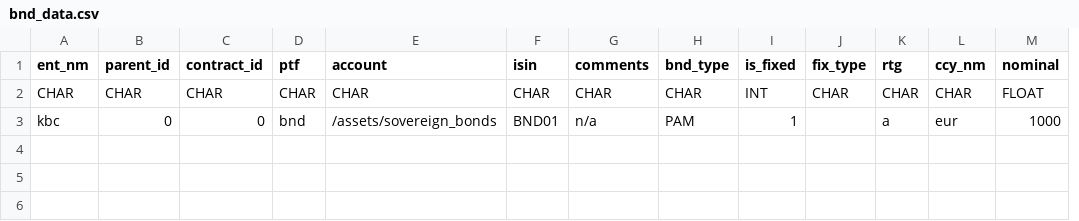
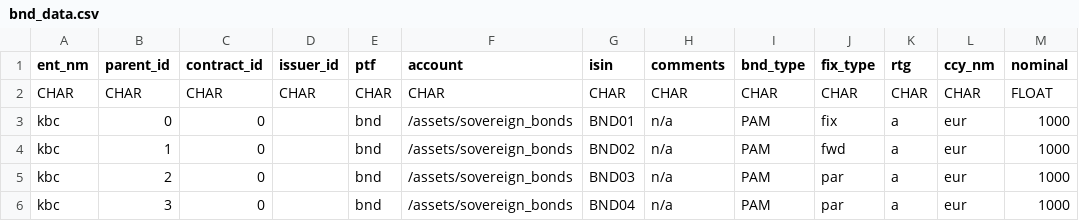
Before and after one commit to Macky1979/FinMat, a CSV file: data/bnd_data.csv, drawn as a sheet; only a part is shown; removed rows and columns are numbered as before the commit, all else as after; rows hold the shown columns only; the diff names each change by its address in the sheet, - before the commit and + after, or states it on an @@ line.

Commit message:
finally (hopefully) got bonds valuation right

```diff
--- a/data/bnd_data.csv
+++ b/data/bnd_data.csv
+column D (issuer_id), row 2: CHAR
-column I (is_fixed), rows 2-3: INT | 1
-J3 (fix_type): (empty)
+J3 (fix_type): fix
+row 4: kbc | 1 | 0 |  | bnd | /assets/sovereign_bonds | BND02 | n/a | PAM | fwd | a | eur | 1000
+row 5: kbc | 2 | 0 |  | bnd | /assets/sovereign_bonds | BND03 | n/a | PAM | par | a | eur | 1000
+row 6: kbc | 3 | 0 |  | bnd | /assets/sovereign_bonds | BND04 | n/a | PAM | par | a | eur | 1000
```
Also changed, not shown: 35 other files.
